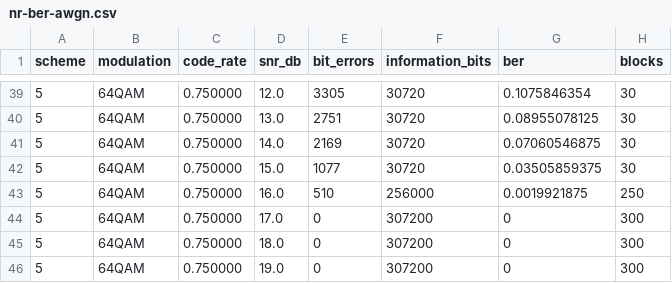
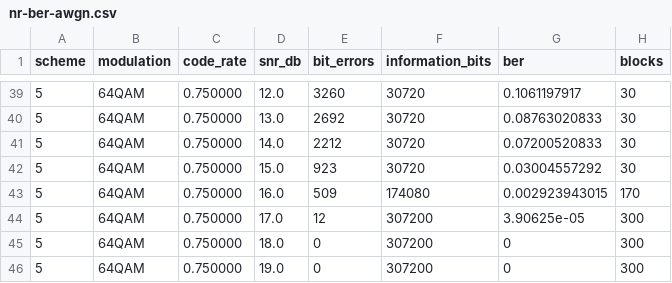
Before and after one commit to temaSW/intro-to-networking, a CSV file: course/data/lecture-04/nr-ber-awgn.csv, drawn as a sheet; only a part is shown, gaps mark what is left out; the diff covers the shown part only.

Commit message:
Use logic circuits for error control and regenerate BER with AWGN

```diff
--- a/course/data/lecture-04/nr-ber-awgn.csv
+++ b/course/data/lecture-04/nr-ber-awgn.csv
@@ -39,7 +39,7 @@ scheme,modulation,code_rate,snr_db,bit_errors,information_bits,ber,blocks
-5,64QAM,0.750000,12.0,3305,30720,0.1075846354,30
-5,64QAM,0.750000,13.0,2751,30720,0.08955078125,30
-5,64QAM,0.750000,14.0,2169,30720,0.07060546875,30
-5,64QAM,0.750000,15.0,1077,30720,0.03505859375,30
-5,64QAM,0.750000,16.0,510,256000,0.0019921875,250
-5,64QAM,0.750000,17.0,0,307200,0,300
+5,64QAM,0.750000,12.0,3260,30720,0.1061197917,30
+5,64QAM,0.750000,13.0,2692,30720,0.08763020833,30
+5,64QAM,0.750000,14.0,2212,30720,0.07200520833,30
+5,64QAM,0.750000,15.0,923,30720,0.03004557292,30
+5,64QAM,0.750000,16.0,509,174080,0.002923943015,170
+5,64QAM,0.750000,17.0,12,307200,3.90625e-05,300
 5,64QAM,0.750000,18.0,0,307200,0,300
```
Also changed, not shown: 64 edited cells elsewhere in this file, course/data/lecture-04/uncoded-ber-awgn.csv, 5 other files.
